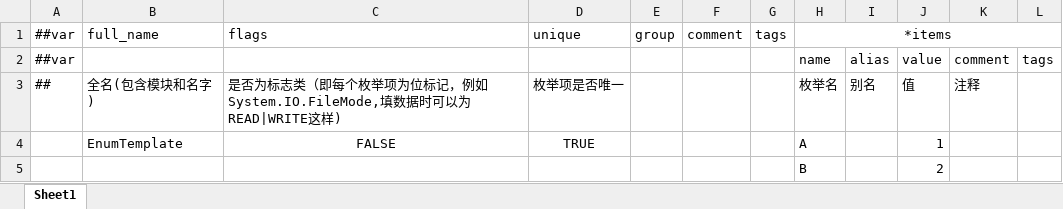
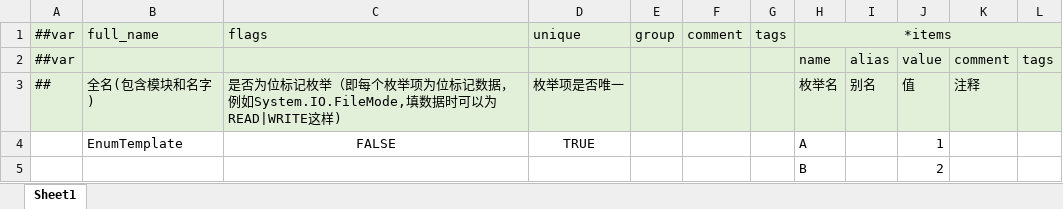
Before and after one commit to code10088/HelloWorld, an Excel workbook: Luban/Datas/__enums__.xlsx, sheet Sheet1, drawn as a sheet; values as stored, in another font and other column widths than the file's, no borders; the diff names each change by its address in the sheet, - before the commit and + after, or states it on an @@ line.

```diff
--- a/Luban/Datas/__enums__.xlsx (sheet Sheet1)
+++ b/Luban/Datas/__enums__.xlsx (sheet Sheet1)
-A1:L3 fill: none
+A1:L3 fill: #E2F0D9
-C3: 是否为标志类（即每个枚举项为位标记，例如System.IO.FileMode,…
+C3: 是否为位标记枚举（即每个枚举项为位标记数据，例如System.IO.FileMode,…
```
Also changed, not shown: Luban/Datas/__beans__.xlsx, Luban/Datas/__tables__.xlsx, 52 other files.
